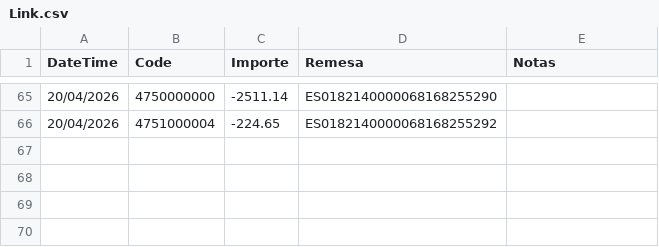
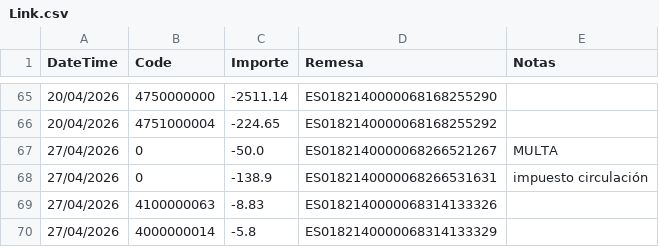
Before and after one commit to smvsur/Contabilidad.2026, a CSV file: Data/Link/Link.csv, drawn as a sheet; only a part is shown, gaps mark what is left out.

```diff
--- a/Data/Link/Link.csv
+++ b/Data/Link/Link.csv
@@ -66 +66,5 @@ DateTime;Code;Importe;Remesa;Notas;
 20/04/2026;4751000004;-224.65;ES0182140000068168255292
+27/04/2026;0;-50.0;ES0182140000068266521267;MULTA
+27/04/2026;0;-138.9;ES0182140000068266531631;impuesto circulación
+27/04/2026;4100000063;-8.83;ES0182140000068314133326
+27/04/2026;4000000014;-5.8;ES0182140000068314133329
```
Also changed, not shown: Data/Extractos/2026_04-BBVA.csv, Data/Facturas/Input/List.csv, 13 other files.
